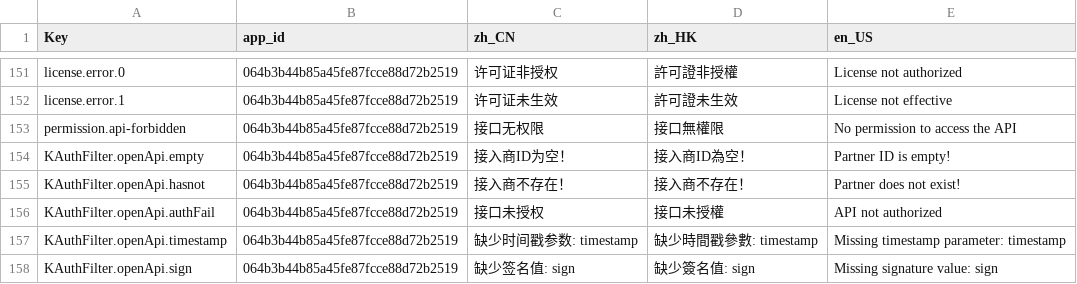
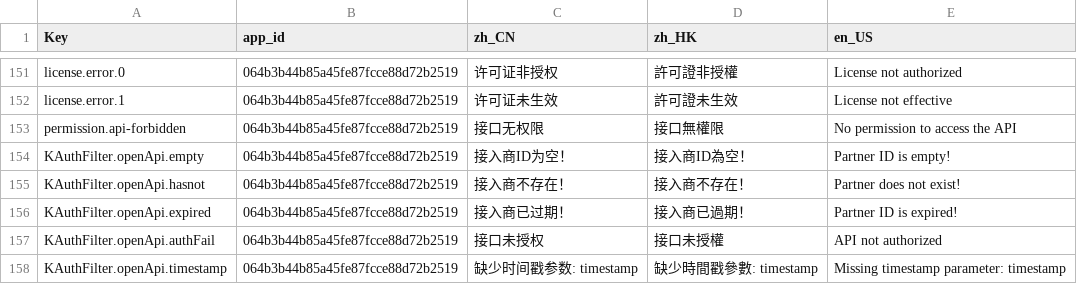
Before and after one commit to onlycp/k-pine, a CSV file: k-dev-resources/src/main/resources/i18n/00_system.csv, drawn as a sheet; only a part is shown, gaps mark what is left out; the shorter side is filled out with more unchanged rows; the diff names each change by its address in the sheet, - before the commit and + after, or states it on an @@ line.

```diff
--- a/k-dev-resources/src/main/resources/i18n/00_system.csv
+++ b/k-dev-resources/src/main/resources/i18n/00_system.csv
+row 156: KAuthFilter.openApi.expired | 064b3b44b85a45fe87fcce88d72b2519 | 接入商已过期！ | 接入商已過期！ | Partner ID is expired!
```
Also changed, not shown: 2 other files.
